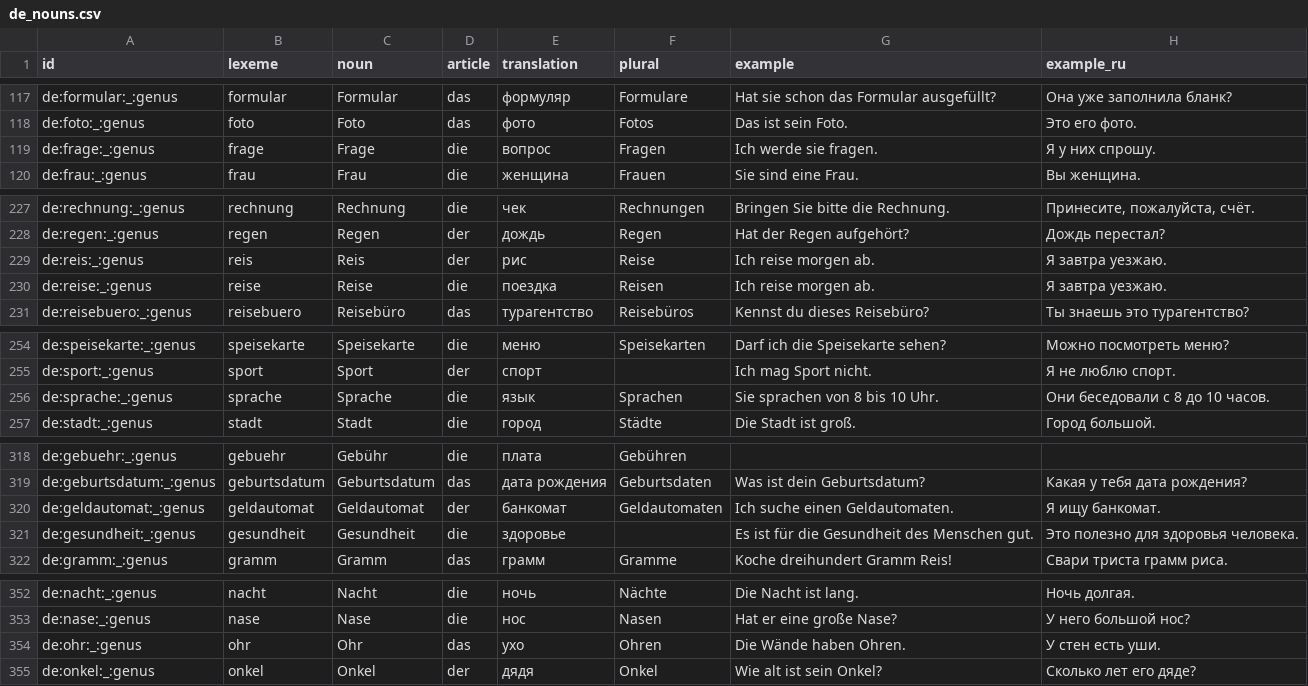
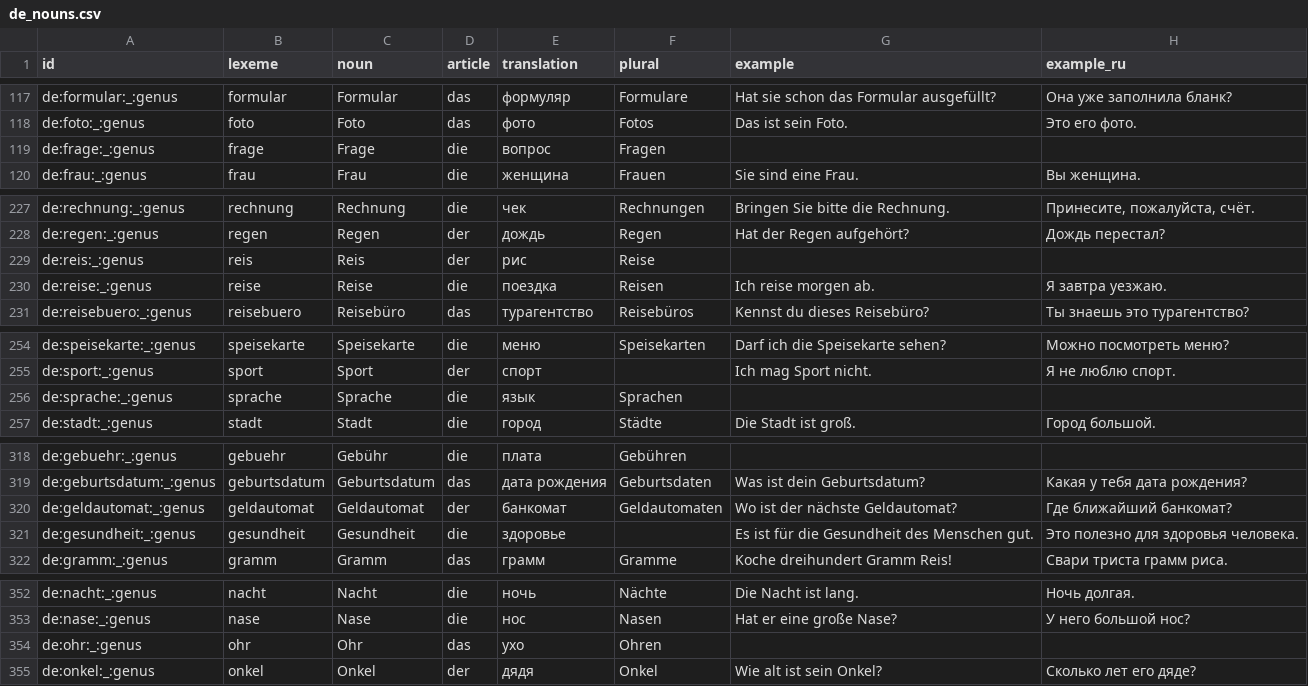
Before and after one commit to Vladimir-cpp/cards-app-data, a CSV file: decks/data/de_nouns.csv, drawn as a sheet; only a part is shown, gaps mark what is left out; the diff covers the shown part only.

```diff
--- a/decks/data/de_nouns.csv
+++ b/decks/data/de_nouns.csv
@@ -118,3 +118,3 @@ de:formular:_:genus,formular,Formular,das,формуляр,Formulare,Hat sie sch
 de:foto:_:genus,foto,Foto,das,фото,Fotos,Das ist sein Foto.,Это его фото.
-de:frage:_:genus,frage,Frage,die,вопрос,Fragen,Ich werde sie fragen.,Я у них спрошу.
+de:frage:_:genus,frage,Frage,die,вопрос,Fragen,,
 de:frau:_:genus,frau,Frau,die,женщина,Frauen,Sie sind eine Frau.,Вы женщина.
@@ -228,3 +228,3 @@ de:rechnung:_:genus,rechnung,Rechnung,die,чек,Rechnungen,Bringen Sie bitte di
 de:regen:_:genus,regen,Regen,der,дождь,Regen,Hat der Regen aufgehört?,Дождь перестал?
-de:reis:_:genus,reis,Reis,der,рис,Reise,Ich reise morgen ab.,Я завтра уезжаю.
+de:reis:_:genus,reis,Reis,der,рис,Reise,,
 de:reise:_:genus,reise,Reise,die,поездка,Reisen,Ich reise morgen ab.,Я завтра уезжаю.
@@ -255,3 +255,3 @@ de:speisekarte:_:genus,speisekarte,Speisekarte,die,меню,Speisekarten,Darf ic
 de:sport:_:genus,sport,Sport,der,спорт,,Ich mag Sport nicht.,Я не люблю спорт.
-de:sprache:_:genus,sprache,Sprache,die,язык,Sprachen,Sie sprachen von 8 bis 10 Uhr.,Они беседовали с 8 до 10 часов.
+de:sprache:_:genus,sprache,Sprache,die,язык,Sprachen,,
 de:stadt:_:genus,stadt,Stadt,die,город,Städte,Die Stadt ist groß.,Город большой.
@@ -319,3 +319,3 @@ de:gebuehr:_:genus,gebuehr,Gebühr,die,плата,Gebühren,,
 de:geburtsdatum:_:genus,geburtsdatum,Geburtsdatum,das,дата рождения,Geburtsdaten,Was ist dein Geburtsdatum?,Какая у тебя дата рождения?
-de:geldautomat:_:genus,geldautomat,Geldautomat,der,банкомат,Geldautomaten,Ich suche einen Geldautomaten.,Я ищу банкомат.
+de:geldautomat:_:genus,geldautomat,Geldautomat,der,банкомат,Geldautomaten,Wo ist der nächste Geldautomat?,Где ближайший банкомат?
 de:gesundheit:_:genus,gesundheit,Gesundheit,die,здоровье,,Es ist für die Gesundheit des Menschen gut.,Это полезно для здоровья человека.
@@ -353,3 +353,3 @@ de:nacht:_:genus,nacht,Nacht,die,ночь,Nächte,Die Nacht ist lang.,Ночь
 de:nase:_:genus,nase,Nase,die,нос,Nasen,Hat er eine große Nase?,У него большой нос?
-de:ohr:_:genus,ohr,Ohr,das,ухо,Ohren,Die Wände haben Ohren.,У стен есть уши.
+de:ohr:_:genus,ohr,Ohr,das,ухо,Ohren,,
 de:onkel:_:genus,onkel,Onkel,der,дядя,Onkel,Wie alt ist sein Onkel?,Сколько лет его дяде?
```
Also changed, not shown: 38 edited cells elsewhere in this file, 2 other files.
